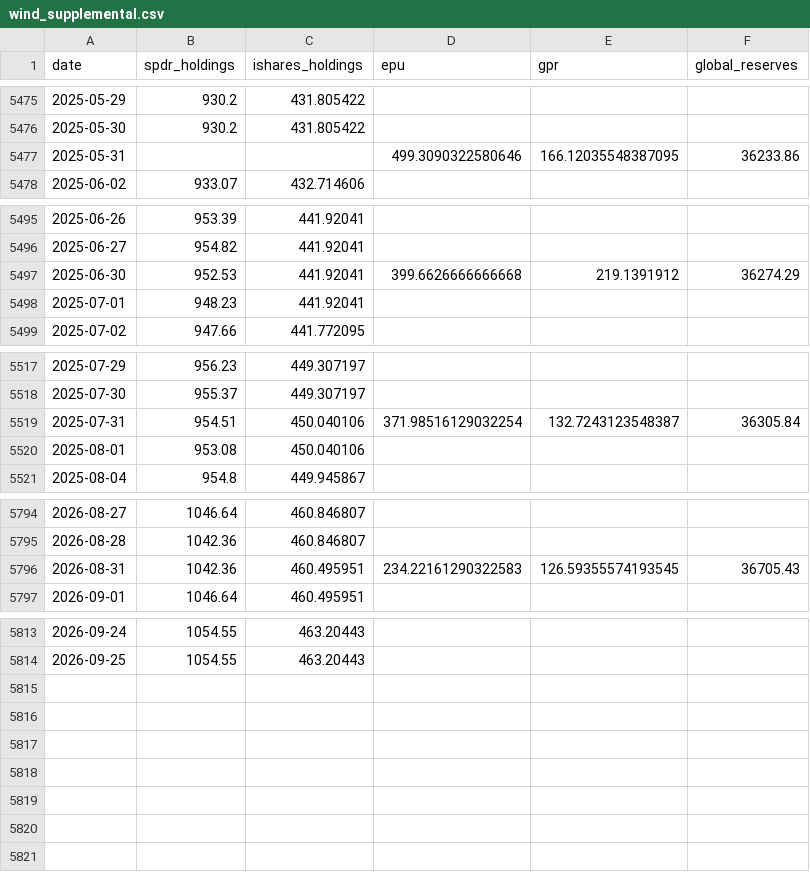
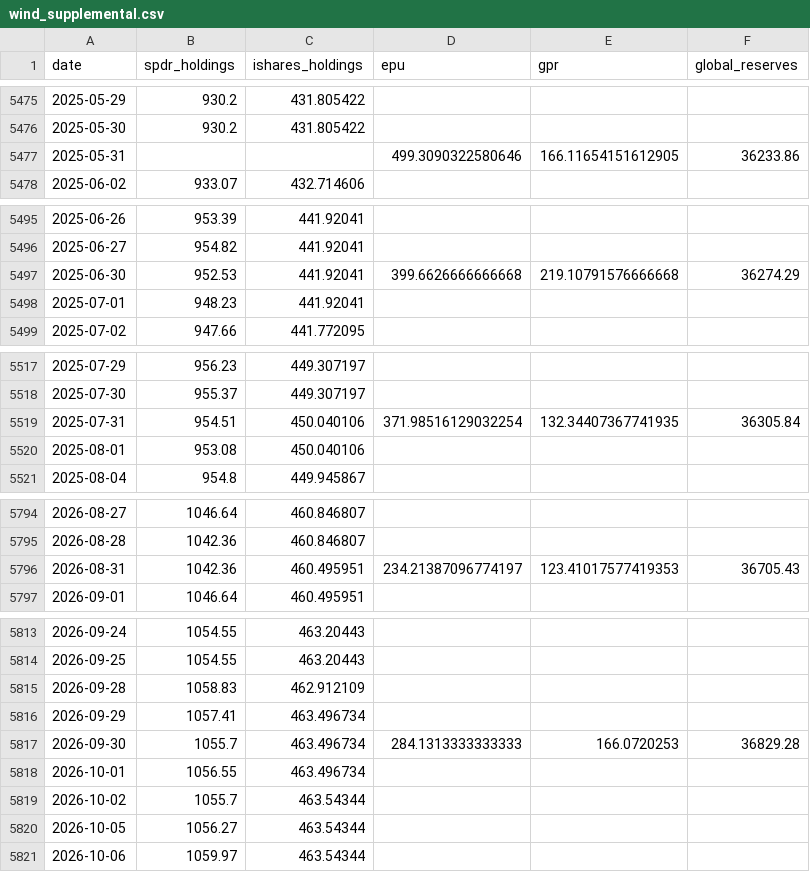
Before and after one commit to yunyunzhongpku/gold-reserves-dashboard, a CSV file: data/market/wind_supplemental.csv, drawn as a sheet; only a part is shown, gaps mark what is left out; the diff covers the shown part only.

```diff
--- a/data/market/wind_supplemental.csv
+++ b/data/market/wind_supplemental.csv
@@ -5476,3 +5476,3 @@ date,spdr_holdings,ishares_holdings,epu,gpr,global_reserves
 2025-05-30,930.2,431.805422,,,
-2025-05-31,,,499.3090322580646,166.12035548387095,36233.86
+2025-05-31,,,499.3090322580646,166.11654151612905,36233.86
 2025-06-02,933.07,432.714606,,,
@@ -5496,3 +5496,3 @@ date,spdr_holdings,ishares_holdings,epu,gpr,global_reserves
 2025-06-27,954.82,441.92041,,,
-2025-06-30,952.53,441.92041,399.6626666666668,219.1391912,36274.29
+2025-06-30,952.53,441.92041,399.6626666666668,219.10791576666668,36274.29
 2025-07-01,948.23,441.92041,,,
@@ -5518,3 +5518,3 @@ date,spdr_holdings,ishares_holdings,epu,gpr,global_reserves
 2025-07-30,955.37,449.307197,,,
-2025-07-31,954.51,450.040106,371.98516129032254,132.7243123548387,36305.84
+2025-07-31,954.51,450.040106,371.98516129032254,132.34407367741935,36305.84
 2025-08-01,953.08,450.040106,,,
@@ -5795,3 +5795,3 @@ date,spdr_holdings,ishares_holdings,epu,gpr,global_reserves
 2026-08-28,1042.36,460.846807,,,
-2026-08-31,1042.36,460.495951,234.22161290322583,126.59355574193545,36705.43
+2026-08-31,1042.36,460.495951,234.21387096774197,123.41017577419353,36705.43
 2026-09-01,1046.64,460.495951,,,
@@ -5814 +5814,8 @@ date,spdr_holdings,ishares_holdings,epu,gpr,global_reserves
 2026-09-25,1054.55,463.20443,,,
+2026-09-28,1058.83,462.912109,,,
+2026-09-29,1057.41,463.496734,,,
+2026-09-30,1055.7,463.496734,284.1313333333333,166.0720253,36829.28
+2026-10-01,1056.55,463.496734,,,
+2026-10-02,1055.7,463.54344,,,
+2026-10-05,1056.27,463.54344,,,
+2026-10-06,1059.97,463.54344,,,
```
Also changed, not shown: 6 edited cells elsewhere in this file, data/market/cftc_gold_cot.csv, data/market/fred_dfii10.csv, 4 other files.
